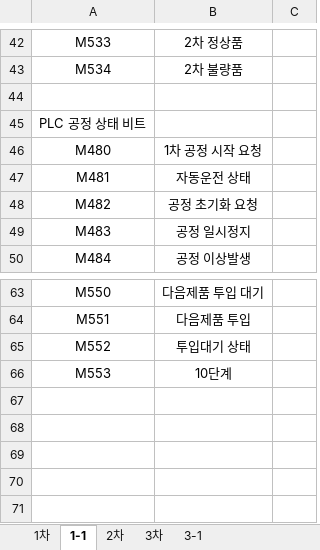
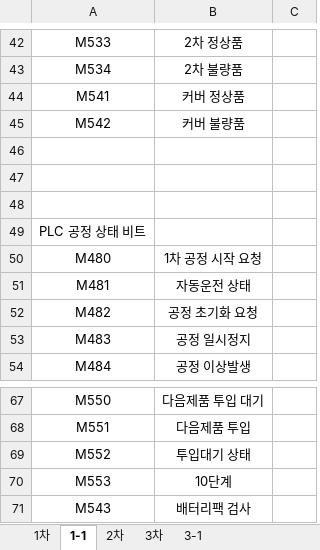
Before and after one commit to leeyouj47-tech/detect, an Excel workbook: docu/공정비트.xlsx, sheet 1-1, drawn as a sheet; only a part is shown, gaps mark what is left out; values as stored, in another font and other column widths than the file's, no borders; the diff names each change by its address in the sheet, - before the commit and + after, or states it on an @@ line.

```diff
--- a/docu/공정비트.xlsx (sheet 1-1)
+++ b/docu/공정비트.xlsx (sheet 1-1)
+row 44: M541 | 커버 정상품
+row 45: M542 | 커버 불량품
+row 46: (empty)
+row 47: (empty)
+row 71: M543 | 배터리팩 검사
```
Also changed, not shown: 3 other files.
